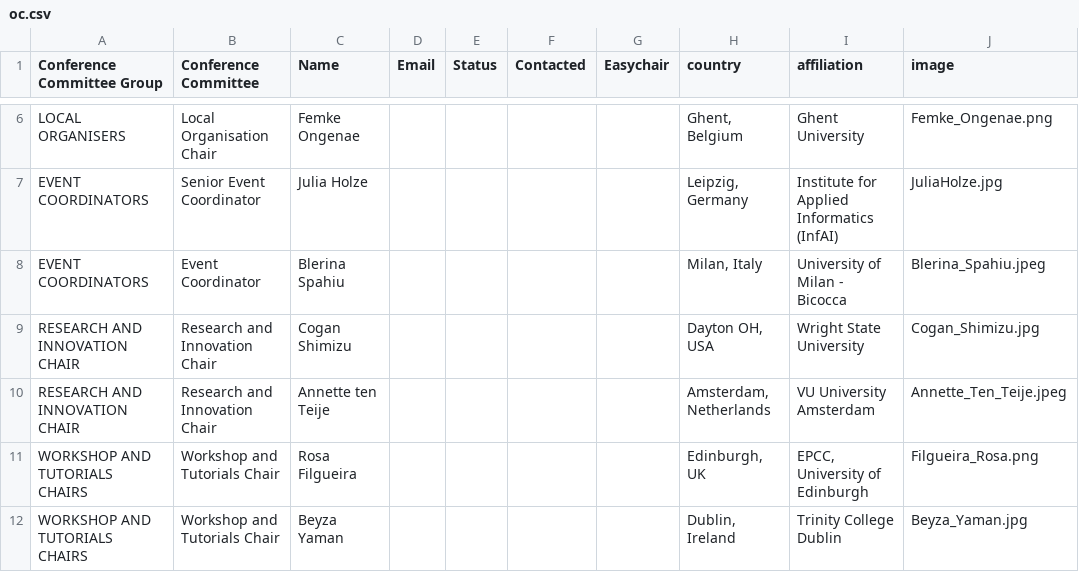
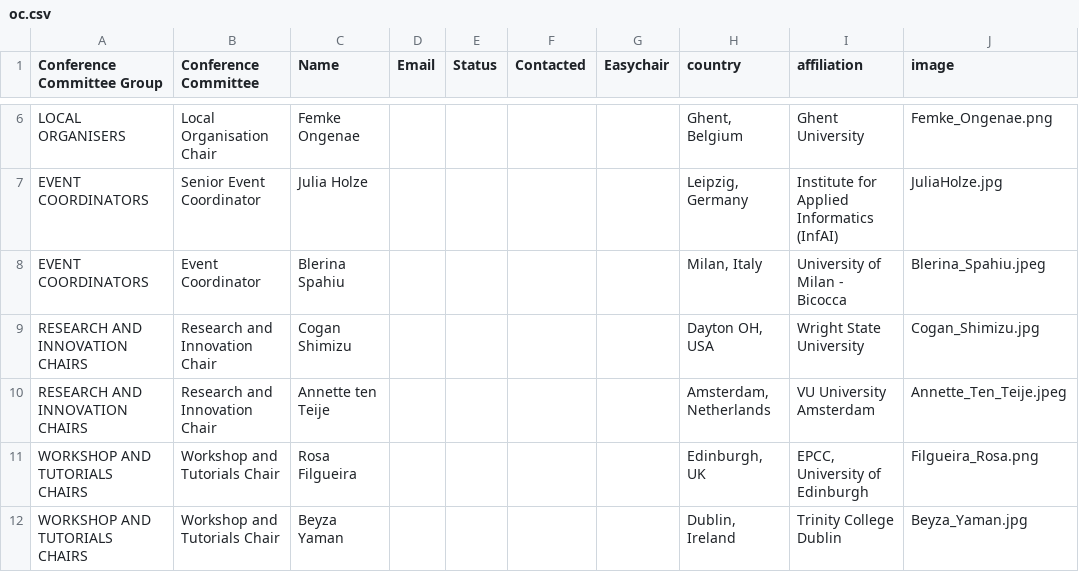
Before and after one commit to SEMANTiCS-org/2026-semantics-org.github.io, a CSV file: content/oc.csv, drawn as a sheet; only a part is shown, gaps mark what is left out.

Commit message:
fix oc page

```diff
--- a/content/oc.csv
+++ b/content/oc.csv
@@ -8,4 +8,4 @@ EVENT COORDINATORS,Senior Event Coordinator,Julia Holze,,,,,"Leipzig, Germany",I
 EVENT COORDINATORS,Event Coordinator,Blerina Spahiu,,,,,"Milan, Italy",University of Milan - Bicocca,Blerina_Spahiu.jpeg
-RESEARCH AND INNOVATION CHAIR,Research and Innovation Chair,Cogan Shimizu,,,,,"Dayton OH, USA",Wright State University,Cogan_Shimizu.jpg
-RESEARCH AND INNOVATION CHAIR,Research and Innovation Chair,Annette ten Teije,,,,,"Amsterdam, Netherlands",VU University Amsterdam,Annette_Ten_Teije.jpeg
+RESEARCH AND INNOVATION CHAIRS,Research and Innovation Chair,Cogan Shimizu,,,,,"Dayton OH, USA",Wright State University,Cogan_Shimizu.jpg
+RESEARCH AND INNOVATION CHAIRS,Research and Innovation Chair,Annette ten Teije,,,,,"Amsterdam, Netherlands",VU University Amsterdam,Annette_Ten_Teije.jpeg
 WORKSHOP AND TUTORIALS CHAIRS,Workshop and Tutorials Chair,Rosa Filgueira,,,,,"Edinburgh, UK","EPCC, University of Edinburgh",Filgueira_Rosa.png
```
